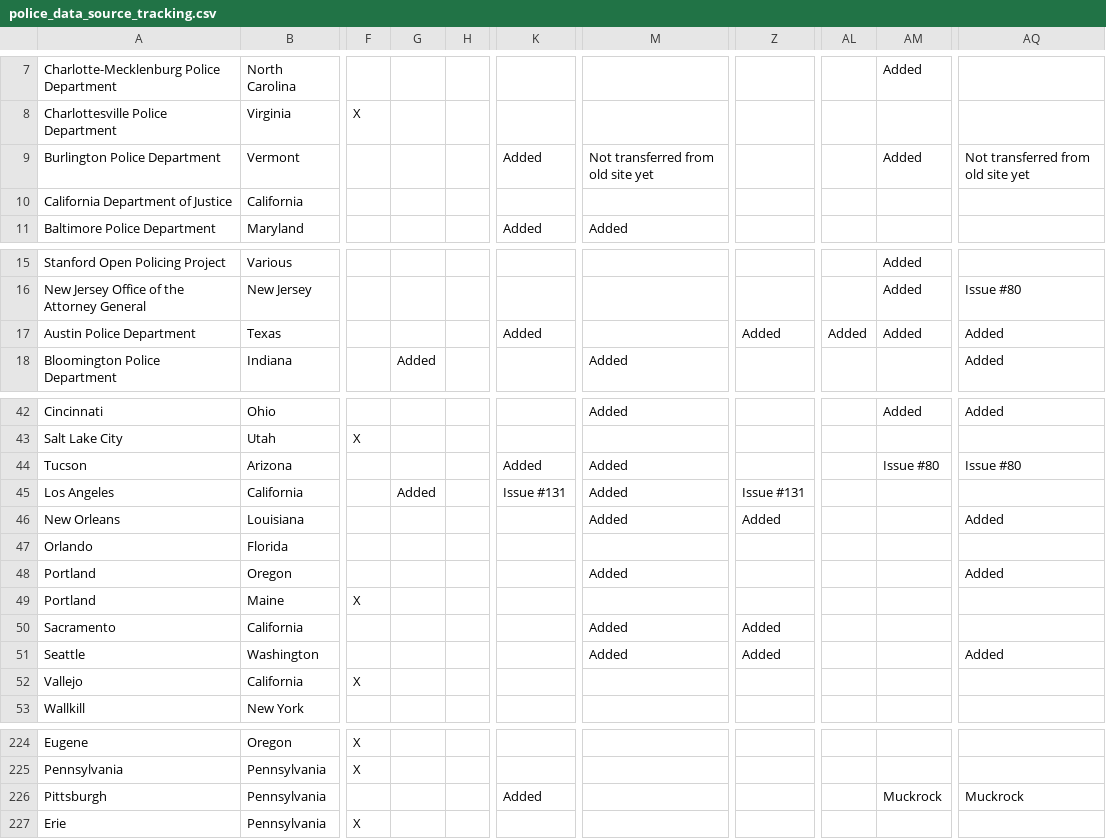
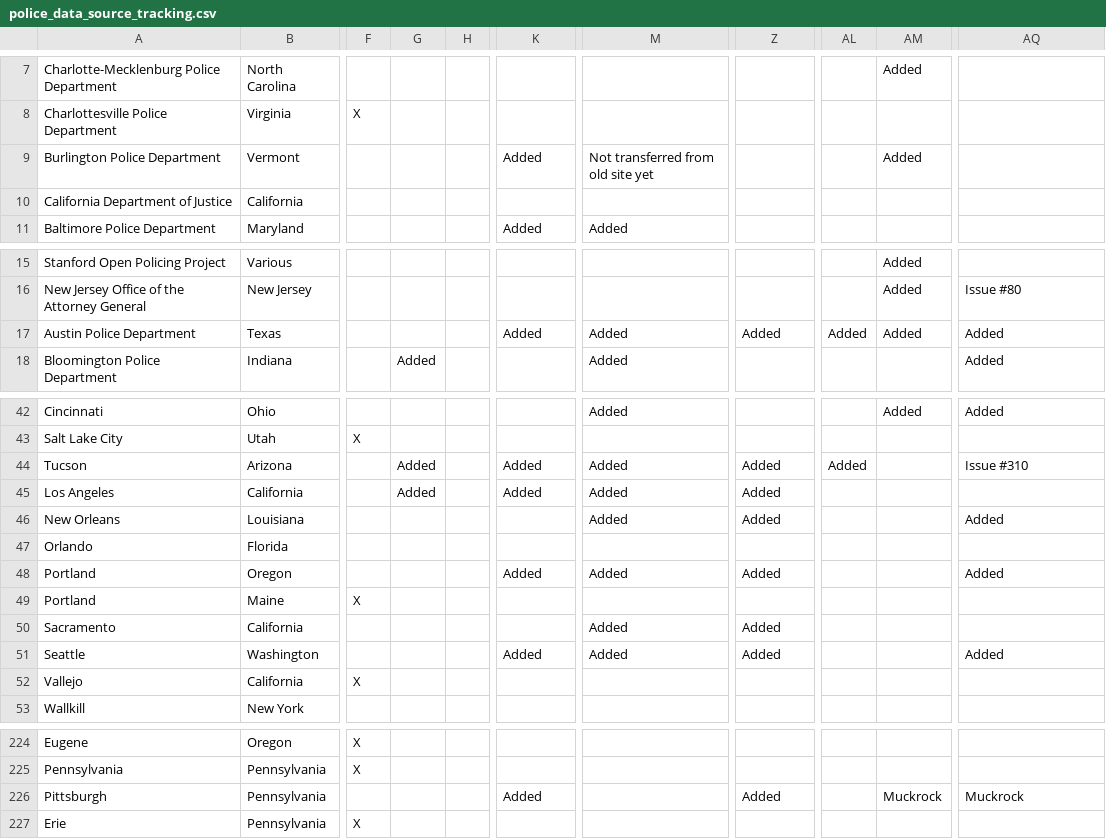
Before and after one commit to openpolicedata/opd-data, a CSV file: police_data_source_tracking.csv, drawn as a sheet; only a part is shown, gaps mark what is left out; the diff names each change by its address in the sheet, - before the commit and + after, or states it on an @@ line.

```diff
--- a/police_data_source_tracking.csv
+++ b/police_data_source_tracking.csv
-AQ9: Not transferred from old site yet
+AQ9: (empty)
-M17: (empty)
+M17: Added
-G44: (empty)
+G44: Added
-Z44: (empty)
+Z44: Added
-AL44: (empty)
+AL44: Added
-AM44: Issue #80
+AM44: (empty)
-AQ44: Issue #80
+AQ44: Issue #310
-K45: Issue #131
+K45: Added
-Z45: Issue #131
+Z45: Added
-K48: (empty)
+K48: Added
-Z48: (empty)
+Z48: Added
-K51: (empty)
+K51: Added
-Z226: (empty)
+Z226: Added
```
Also changed, not shown: outages.csv, 3 other files.
